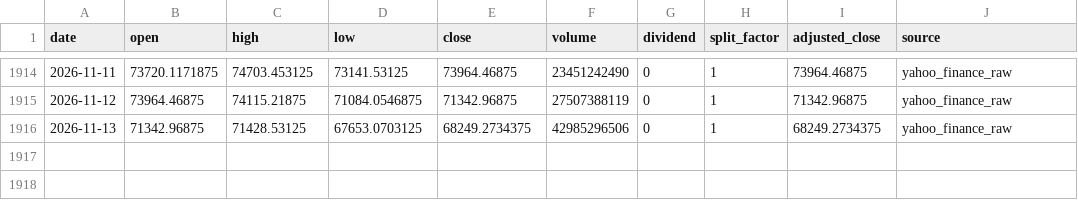
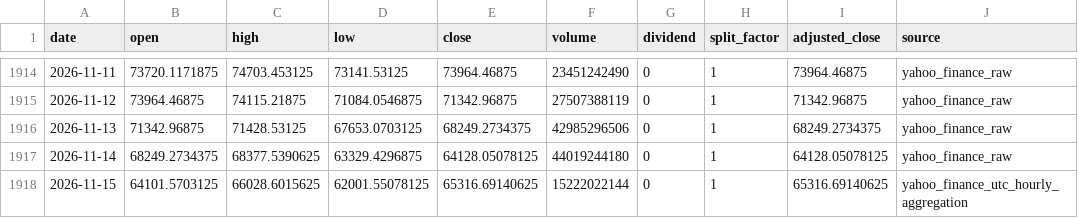
Before and after one commit to onecool-tw/OnecoolOS, a CSV file: data/market/dashboard/history/BTC.csv, drawn as a sheet; only a part is shown, gaps mark what is left out.

```diff
--- a/data/market/dashboard/history/BTC.csv
+++ b/data/market/dashboard/history/BTC.csv
@@ -1916 +1916,3 @@ date,open,high,low,close,volume,dividend,split_factor,adjusted_close,source
 2026-11-13,71342.96875,71428.53125,67653.0703125,68249.2734375,42985296506,0,1,68249.2734375,yahoo_finance_raw
+2026-11-14,68249.2734375,68377.5390625,63329.4296875,64128.05078125,44019244180,0,1,64128.05078125,yahoo_finance_raw
+2026-11-15,64101.5703125,66028.6015625,62001.55078125,65316.69140625,15222022144,0,1,65316.69140625,yahoo_finance_utc_hourly_aggregation
```
Also changed, not shown: data/market/dashboard/history/0050.csv, 5 other files.
